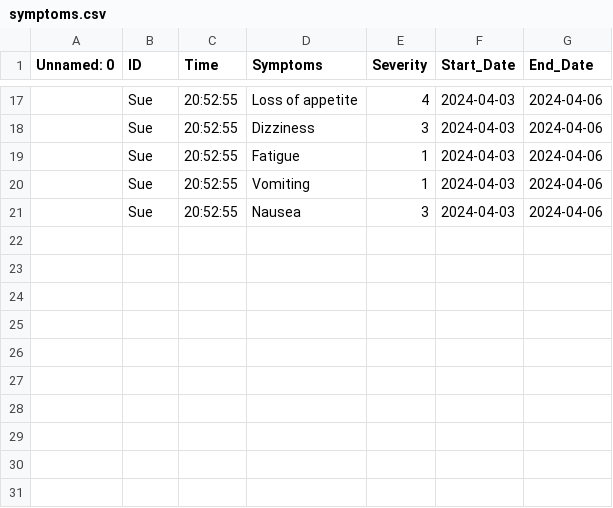
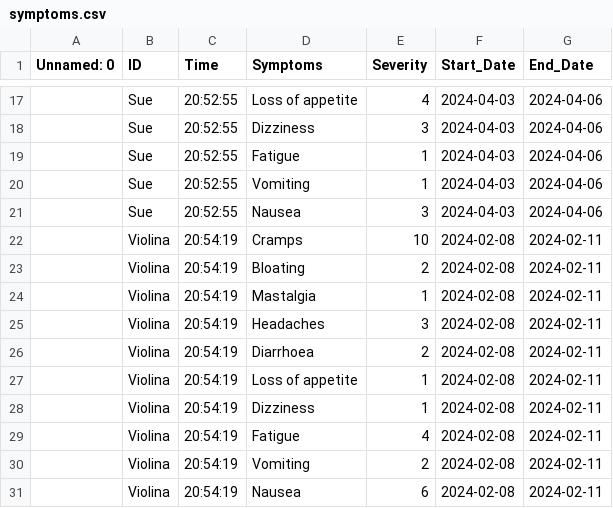
Before and after one commit to HolmanGreat/PeriodIQ, a CSV file: Polka/symptoms.csv, drawn as a sheet; only a part is shown, gaps mark what is left out; the diff names each change by its address in the sheet, - before the commit and + after, or states it on an @@ line.

Commit message:
Updating file with new data

```diff
--- a/Polka/symptoms.csv
+++ b/Polka/symptoms.csv
+row 22:  | Violina | 20:54:19 | Cramps | 10 | 2024-02-08 | 2024-02-11
+row 23:  | Violina | 20:54:19 | Bloating | 2 | 2024-02-08 | 2024-02-11
+row 24:  | Violina | 20:54:19 | Mastalgia | 1 | 2024-02-08 | 2024-02-11
+row 25:  | Violina | 20:54:19 | Headaches | 3 | 2024-02-08 | 2024-02-11
+row 26:  | Violina | 20:54:19 | Diarrhoea | 2 | 2024-02-08 | 2024-02-11
+row 27:  | Violina | 20:54:19 | Loss of appetite | 1 | 2024-02-08 | 2024-02-11
+row 28:  | Violina | 20:54:19 | Dizziness | 1 | 2024-02-08 | 2024-02-11
+row 29:  | Violina | 20:54:19 | Fatigue | 4 | 2024-02-08 | 2024-02-11
+row 30:  | Violina | 20:54:19 | Vomiting | 2 | 2024-02-08 | 2024-02-11
+row 31:  | Violina | 20:54:19 | Nausea | 6 | 2024-02-08 | 2024-02-11
```
